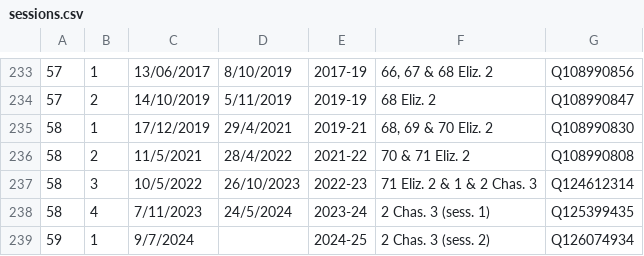
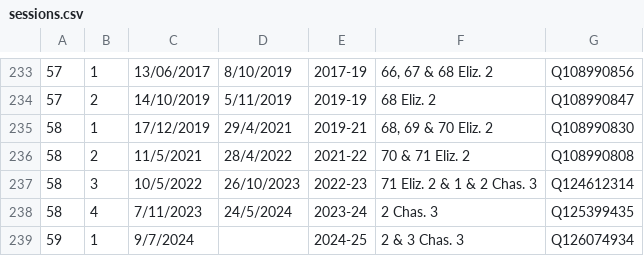
Before and after one commit to ukparliament/egg-timer, a CSV file: db/data/sessions.csv, drawn as a sheet; only a part is shown, gaps mark what is left out.

Commit message:
revised regnal years for last two sessions

```diff
--- a/db/data/sessions.csv
+++ b/db/data/sessions.csv
@@ -237,3 +237,3 @@
 58,3,10/5/2022,26/10/2023,2022-23,71 Eliz. 2 & 1 & 2 Chas. 3,Q124612314
-58,4,7/11/2023,24/5/2024,2023-24,2 Chas. 3 (sess. 1),Q125399435
-59,1,9/7/2024,,2024-25,2 Chas. 3 (sess. 2),Q126074934
+58,4,7/11/2023,24/5/2024,2023-24,2 Chas. 3 ,Q125399435
+59,1,9/7/2024,,2024-25,2 & 3 Chas. 3 ,Q126074934
```
